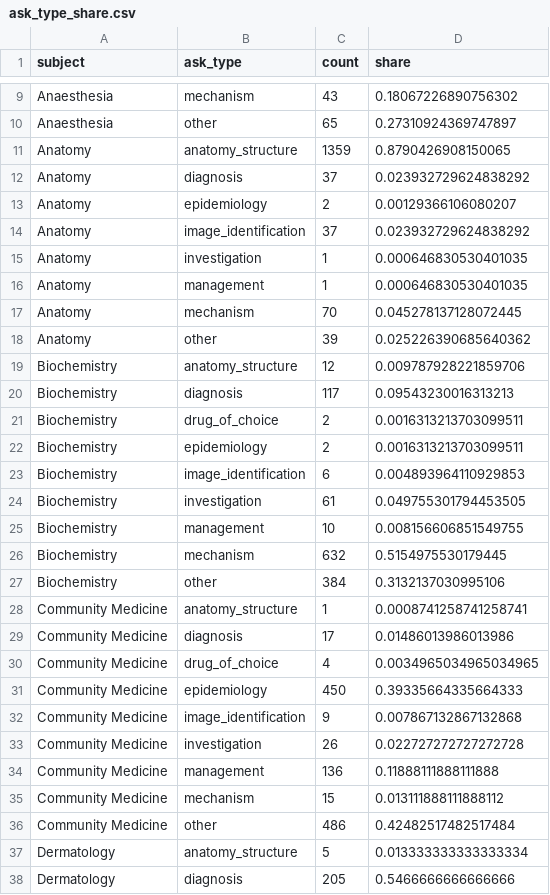
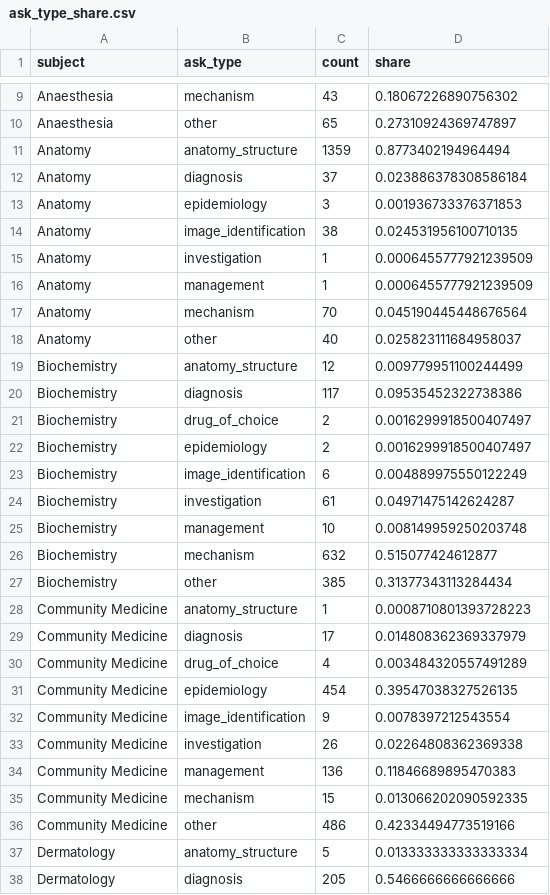
Before and after one commit to hrusheekeshsawarkar/neetpg-analyser, a CSV file: web/public/data/ask_type_share.csv, drawn as a sheet; only a part is shown, gaps mark what is left out; the diff covers the shown part only.

```diff
--- a/web/public/data/ask_type_share.csv
+++ b/web/public/data/ask_type_share.csv
@@ -10,28 +10,28 @@ Anaesthesia,mechanism,43,0.18067226890756302
 Anaesthesia,other,65,0.27310924369747897
-Anatomy,anatomy_structure,1359,0.8790426908150065
-Anatomy,diagnosis,37,0.023932729624838292
-Anatomy,epidemiology,2,0.00129366106080207
-Anatomy,image_identification,37,0.023932729624838292
-Anatomy,investigation,1,0.000646830530401035
-Anatomy,management,1,0.000646830530401035
-Anatomy,mechanism,70,0.045278137128072445
-Anatomy,other,39,0.025226390685640362
-Biochemistry,anatomy_structure,12,0.009787928221859706
-Biochemistry,diagnosis,117,0.09543230016313213
-Biochemistry,drug_of_choice,2,0.0016313213703099511
-Biochemistry,epidemiology,2,0.0016313213703099511
-Biochemistry,image_identification,6,0.004893964110929853
-Biochemistry,investigation,61,0.049755301794453505
-Biochemistry,management,10,0.008156606851549755
-Biochemistry,mechanism,632,0.5154975530179445
-Biochemistry,other,384,0.3132137030995106
-Community Medicine,anatomy_structure,1,0.0008741258741258741
-Community Medicine,diagnosis,17,0.01486013986013986
-Community Medicine,drug_of_choice,4,0.0034965034965034965
-Community Medicine,epidemiology,450,0.39335664335664333
-Community Medicine,image_identification,9,0.007867132867132868
-Community Medicine,investigation,26,0.022727272727272728
-Community Medicine,management,136,0.11888111888111888
-Community Medicine,mechanism,15,0.013111888111888112
-Community Medicine,other,486,0.42482517482517484
+Anatomy,anatomy_structure,1359,0.8773402194964494
+Anatomy,diagnosis,37,0.023886378308586184
+Anatomy,epidemiology,3,0.001936733376371853
+Anatomy,image_identification,38,0.024531956100710135
+Anatomy,investigation,1,0.0006455777921239509
+Anatomy,management,1,0.0006455777921239509
+Anatomy,mechanism,70,0.045190445448676564
+Anatomy,other,40,0.025823111684958037
+Biochemistry,anatomy_structure,12,0.009779951100244499
+Biochemistry,diagnosis,117,0.09535452322738386
+Biochemistry,drug_of_choice,2,0.0016299918500407497
+Biochemistry,epidemiology,2,0.0016299918500407497
+Biochemistry,image_identification,6,0.004889975550122249
+Biochemistry,investigation,61,0.04971475142624287
+Biochemistry,management,10,0.008149959250203748
+Biochemistry,mechanism,632,0.515077424612877
+Biochemistry,other,385,0.31377343113284434
+Community Medicine,anatomy_structure,1,0.0008710801393728223
+Community Medicine,diagnosis,17,0.014808362369337979
+Community Medicine,drug_of_choice,4,0.003484320557491289
+Community Medicine,epidemiology,454,0.39547038327526135
+Community Medicine,image_identification,9,0.0078397212543554
+Community Medicine,investigation,26,0.02264808362369338
+Community Medicine,management,136,0.11846689895470383
+Community Medicine,mechanism,15,0.013066202090592335
+Community Medicine,other,486,0.42334494773519166
 Dermatology,anatomy_structure,5,0.013333333333333334
```
Also changed, not shown: 124 edited cells elsewhere in this file, analysis/plots/ask_type_by_topic.csv, analysis/plots/ask_type_share.csv, 18 other files.
